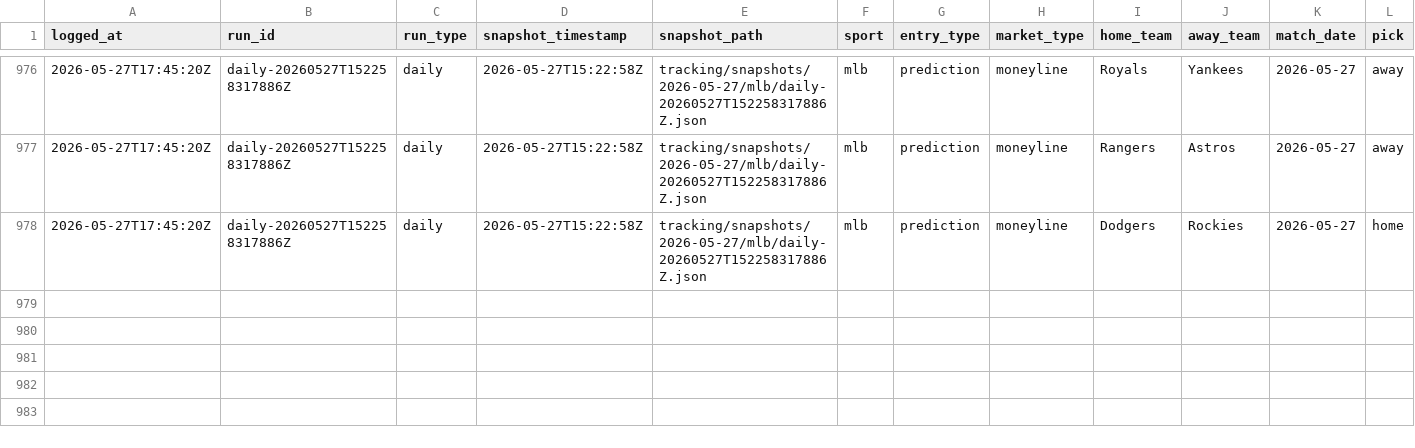
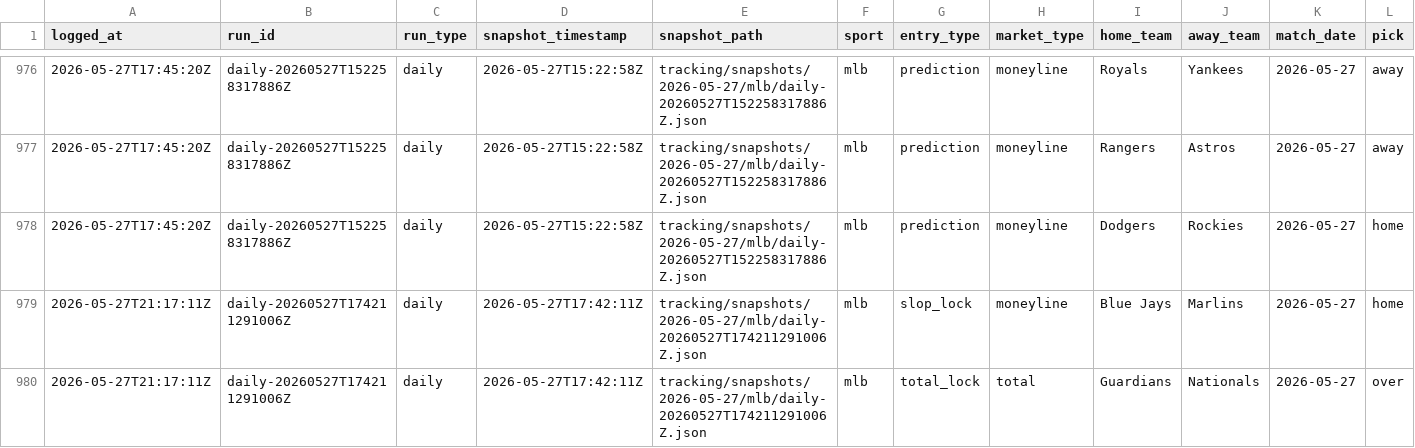
Before and after one commit to jasonpersinger/sloplocks, a CSV file: data/tracking/results_audit_log.csv, drawn as a sheet; only a part is shown, gaps mark what is left out; rows hold the shown columns only; the diff names each change by its address in the sheet, - before the commit and + after, or states it on an @@ line.

Commit message:
data: daily predictions 2026-05-27

```diff
--- a/data/tracking/results_audit_log.csv
+++ b/data/tracking/results_audit_log.csv
+row 979: 2026-05-27T21:17:11Z | daily-20260527T174211291006Z | daily | 2026-05-27T17:42:11Z | tracking/snapshots/2026-05-27/mlb/daily-20260527T174211291006Z.json | mlb | slop_lock | moneyline | Blue Jays | Marlins | 2026-05-27 | home
+row 980: 2026-05-27T21:17:11Z | daily-20260527T174211291006Z | daily | 2026-05-27T17:42:11Z | tracking/snapshots/2026-05-27/mlb/daily-20260527T174211291006Z.json | mlb | total_lock | total | Guardians | Nationals | 2026-05-27 | over
```
Also changed, not shown: data/tracking/results_log.csv, 20 other files.
